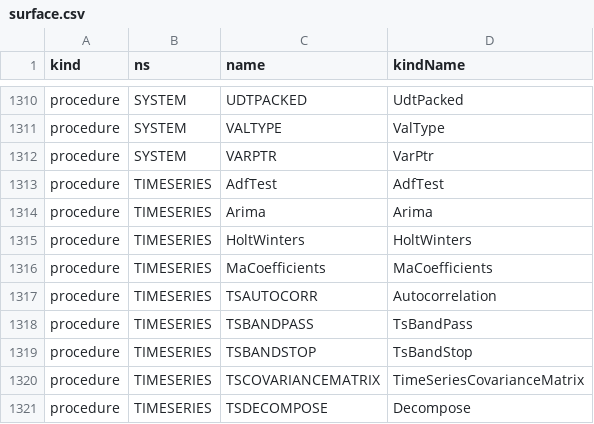
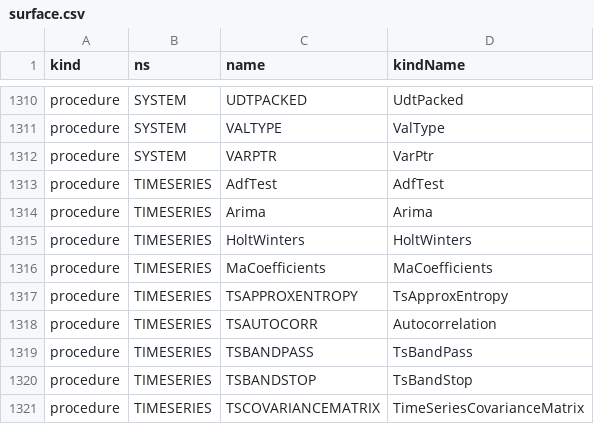
Before and after one commit to c-vision/GMBasic, a CSV file: GMBasicSharp/common/Registry/surface.csv, drawn as a sheet; only a part is shown, gaps mark what is left out; the shorter side is filled out with more unchanged rows.

```diff
--- a/GMBasicSharp/common/Registry/surface.csv
+++ b/GMBasicSharp/common/Registry/surface.csv
@@ -1316,2 +1316,3 @@ procedure,TIMESERIES,HoltWinters,HoltWinters
 procedure,TIMESERIES,MaCoefficients,MaCoefficients
+procedure,TIMESERIES,TSAPPROXENTROPY,TsApproxEntropy
 procedure,TIMESERIES,TSAUTOCORR,Autocorrelation
```
Also changed, not shown: GMBasicSharp/common/Registry/stdlib_tokens.csv, GMBasicSharp/common/Registry/stdlib_tokens_unique.csv, 33 other files.
